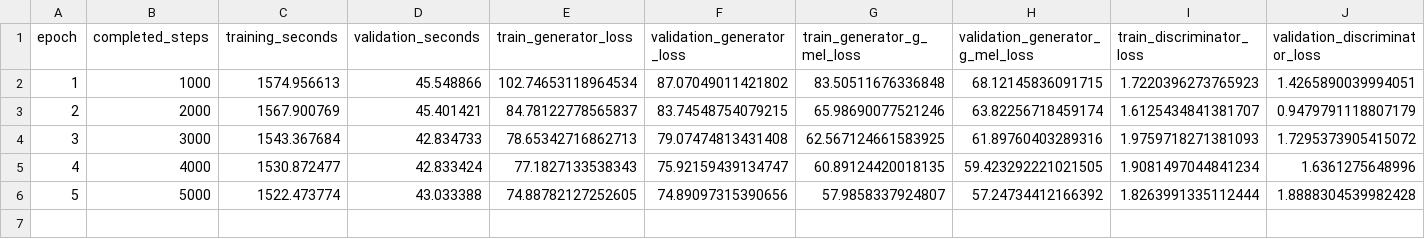
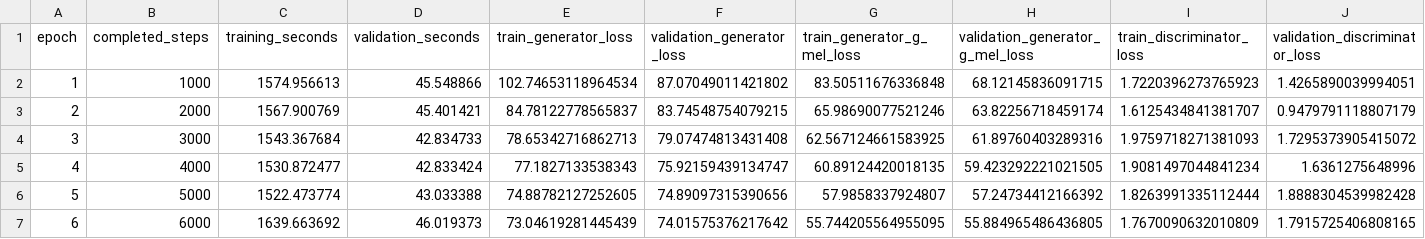
Before and after one commit to robinhad/ukrainian-tts, a CSV file: training/reports/quality_v10_training_epochs.csv, drawn as a sheet; the diff names each change by its address in the sheet, - before the commit and + after, or states it on an @@ line.

```diff
--- a/training/reports/quality_v10_training_epochs.csv
+++ b/training/reports/quality_v10_training_epochs.csv
+row 7: 6 | 6000 | 1639.663692 | 46.019373 | 73.04619281445439 | 74.01575376217642 | 55.744205564955095 | 55.884965486436805 | 1.7670090632010809 | 1.7915725406808165
```
Also changed, not shown: 5 other files.
